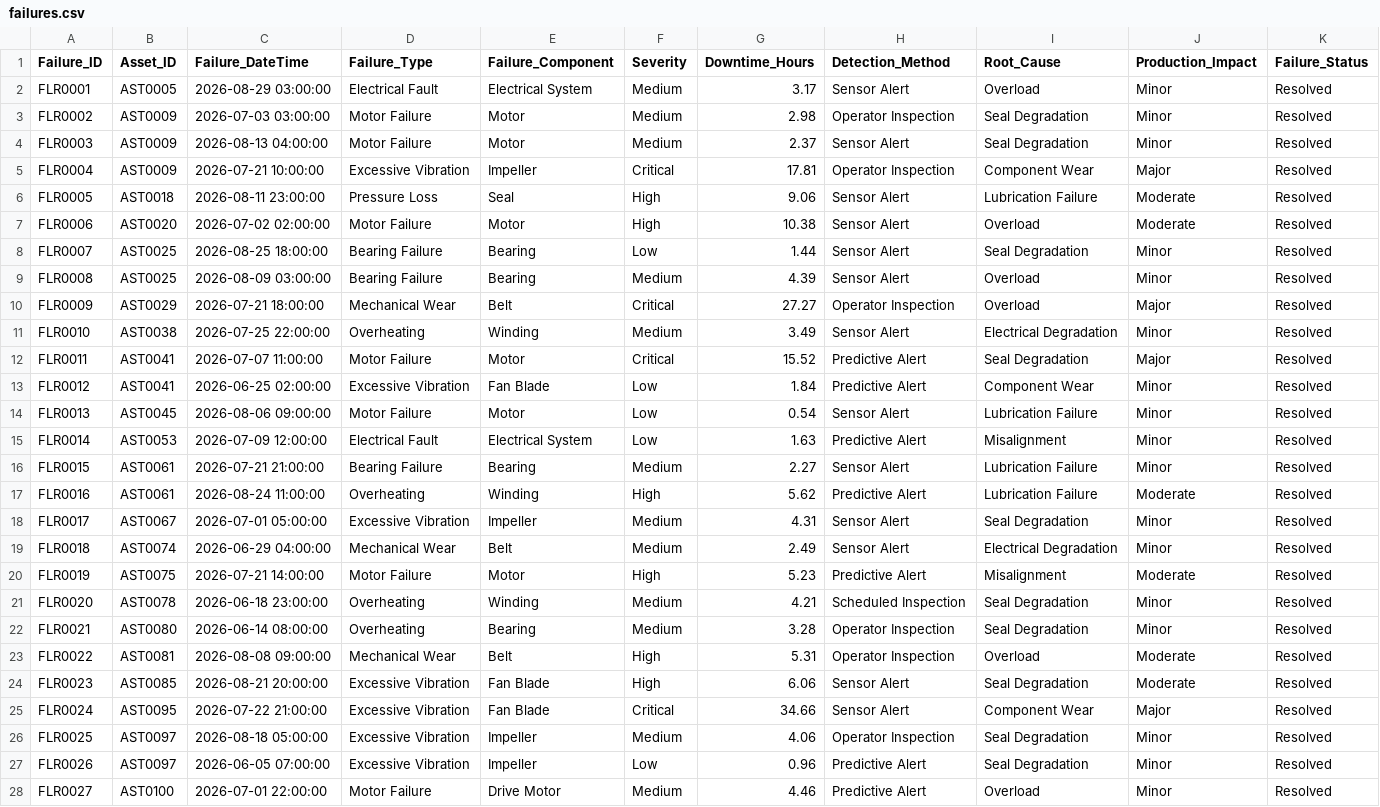
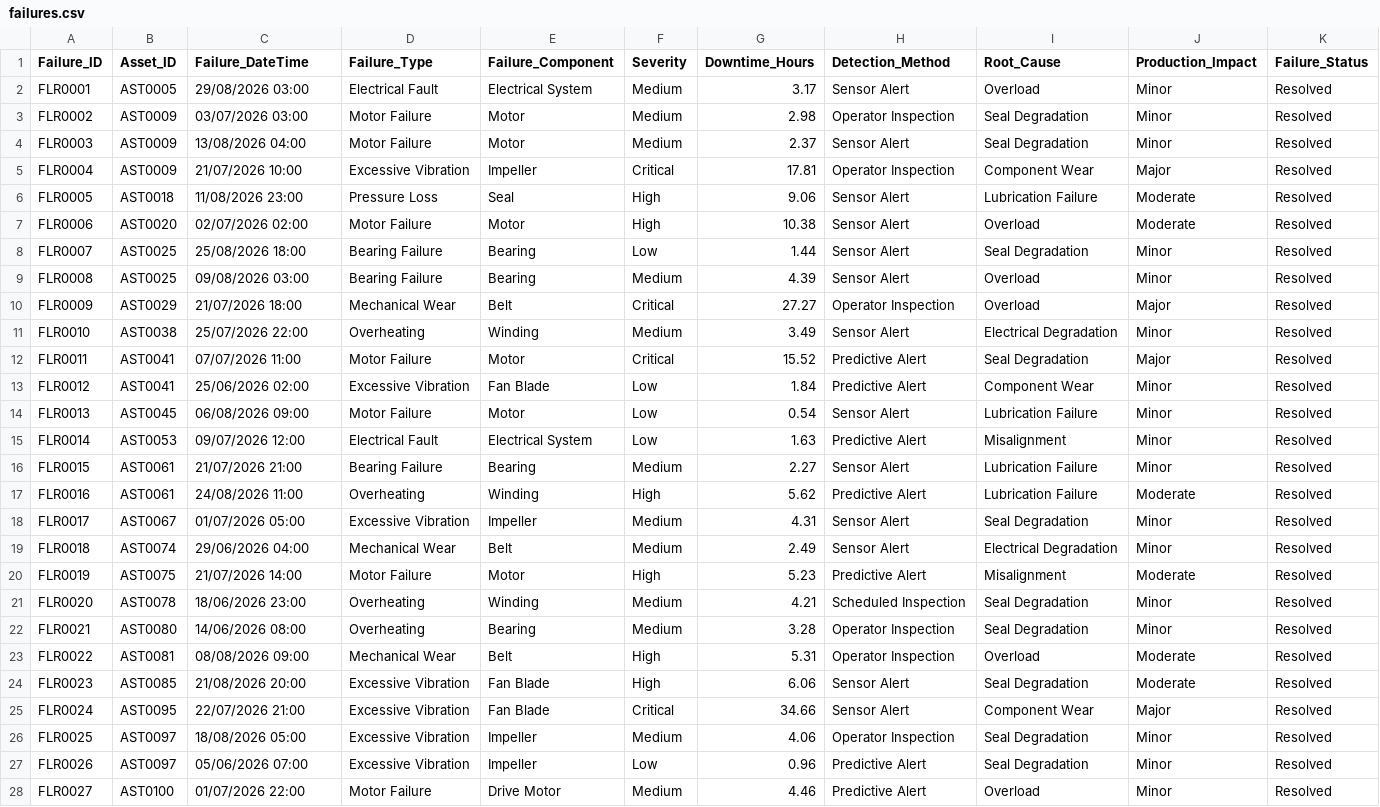
Before and after one commit to singhmanpreet1308/Intelligent-Equipment-Operations-Hub, a CSV file: data/failures.csv, drawn as a sheet; only a part is shown; the diff covers the shown part only; the diff names each change by its address in the sheet, - before the commit and + after, or states it on an @@ line.

```diff
--- a/data/failures.csv
+++ b/data/failures.csv
-C2 (Failure_DateTime): 2026-08-29 03:00:00
+C2 (Failure_DateTime): 29/08/2026 03:00
-C3 (Failure_DateTime): 2026-07-03 03:00:00
+C3 (Failure_DateTime): 03/07/2026 03:00
-C4 (Failure_DateTime): 2026-08-13 04:00:00
+C4 (Failure_DateTime): 13/08/2026 04:00
-C5 (Failure_DateTime): 2026-07-21 10:00:00
+C5 (Failure_DateTime): 21/07/2026 10:00
-C6 (Failure_DateTime): 2026-08-11 23:00:00
+C6 (Failure_DateTime): 11/08/2026 23:00
-C7 (Failure_DateTime): 2026-07-02 02:00:00
+C7 (Failure_DateTime): 02/07/2026 02:00
-C8 (Failure_DateTime): 2026-08-25 18:00:00
+C8 (Failure_DateTime): 25/08/2026 18:00
-C9 (Failure_DateTime): 2026-08-09 03:00:00
+C9 (Failure_DateTime): 09/08/2026 03:00
-C10 (Failure_DateTime): 2026-07-21 18:00:00
+C10 (Failure_DateTime): 21/07/2026 18:00
-C11 (Failure_DateTime): 2026-07-25 22:00:00
+C11 (Failure_DateTime): 25/07/2026 22:00
-C12 (Failure_DateTime): 2026-07-07 11:00:00
+C12 (Failure_DateTime): 07/07/2026 11:00
-C13 (Failure_DateTime): 2026-06-25 02:00:00
+C13 (Failure_DateTime): 25/06/2026 02:00
-C14 (Failure_DateTime): 2026-08-06 09:00:00
+C14 (Failure_DateTime): 06/08/2026 09:00
-C15 (Failure_DateTime): 2026-07-09 12:00:00
+C15 (Failure_DateTime): 09/07/2026 12:00
-C16 (Failure_DateTime): 2026-07-21 21:00:00
+C16 (Failure_DateTime): 21/07/2026 21:00
-C17 (Failure_DateTime): 2026-08-24 11:00:00
+C17 (Failure_DateTime): 24/08/2026 11:00
-C18 (Failure_DateTime): 2026-07-01 05:00:00
+C18 (Failure_DateTime): 01/07/2026 05:00
-C19 (Failure_DateTime): 2026-06-29 04:00:00
+C19 (Failure_DateTime): 29/06/2026 04:00
-C20 (Failure_DateTime): 2026-07-21 14:00:00
+C20 (Failure_DateTime): 21/07/2026 14:00
-C21 (Failure_DateTime): 2026-06-18 23:00:00
+C21 (Failure_DateTime): 18/06/2026 23:00
-C22 (Failure_DateTime): 2026-06-14 08:00:00
+C22 (Failure_DateTime): 14/06/2026 08:00
-C23 (Failure_DateTime): 2026-08-08 09:00:00
+C23 (Failure_DateTime): 08/08/2026 09:00
-C24 (Failure_DateTime): 2026-08-21 20:00:00
+C24 (Failure_DateTime): 21/08/2026 20:00
-C25 (Failure_DateTime): 2026-07-22 21:00:00
+C25 (Failure_DateTime): 22/07/2026 21:00
-C26 (Failure_DateTime): 2026-08-18 05:00:00
+C26 (Failure_DateTime): 18/08/2026 05:00
-C27 (Failure_DateTime): 2026-06-05 07:00:00
+C27 (Failure_DateTime): 05/06/2026 07:00
-C28 (Failure_DateTime): 2026-07-01 22:00:00
+C28 (Failure_DateTime): 01/07/2026 22:00
```
Also changed, not shown: 13 edited cells elsewhere in this file, data/assets.csv, data/sites.csv, 7 other files.
